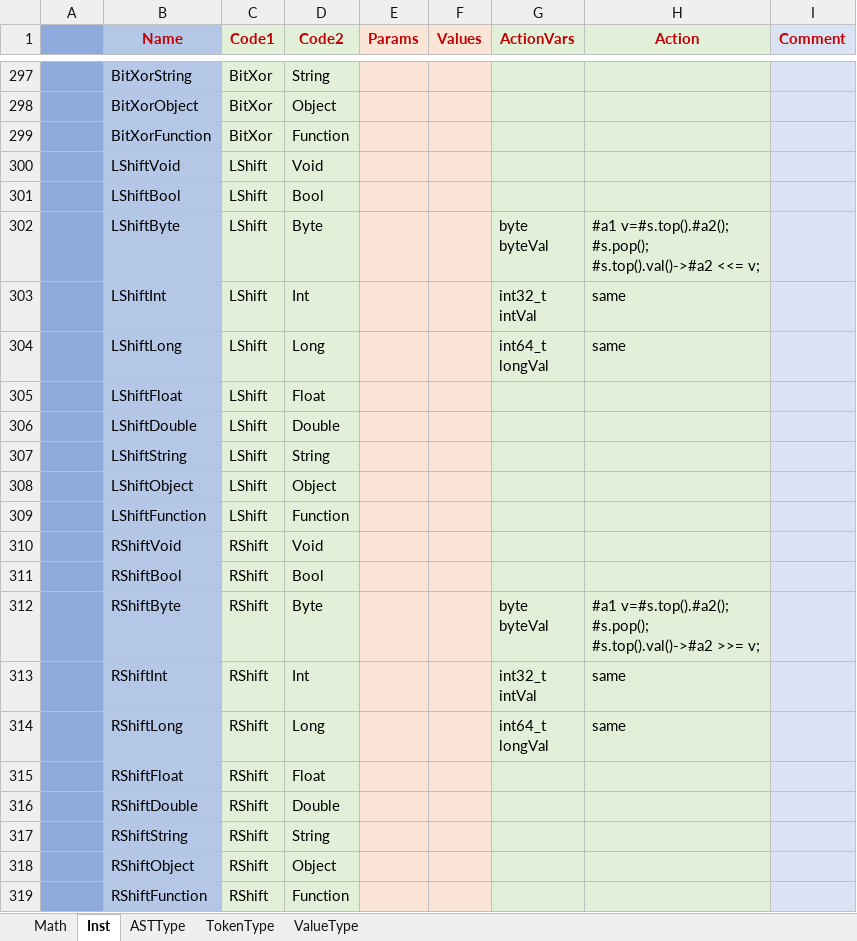
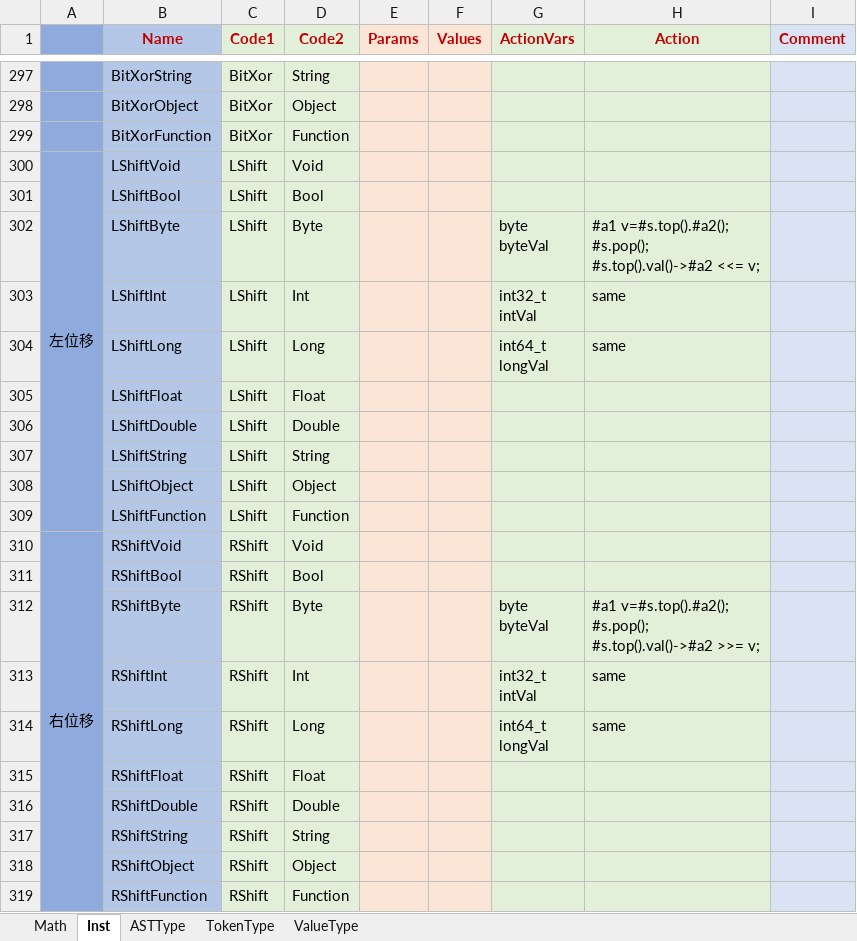
Before and after one commit to larlf/fay, an Excel workbook: doc/FayLang.xlsx, sheet Inst, drawn as a sheet; only a part is shown, gaps mark what is left out; values as stored, in another font and other column widths than the file's, no borders; the diff names each change by its address in the sheet, - before the commit and + after, or states it on an @@ line.

```diff
--- a/doc/FayLang.xlsx (sheet Inst)
+++ b/doc/FayLang.xlsx (sheet Inst)
-A300: (empty)
+A300: 左位移
+A300:A309 merged
-A310: (empty)
+A310: 右位移
+A310:A319 merged
```
Also changed, not shown: 7 other files.
